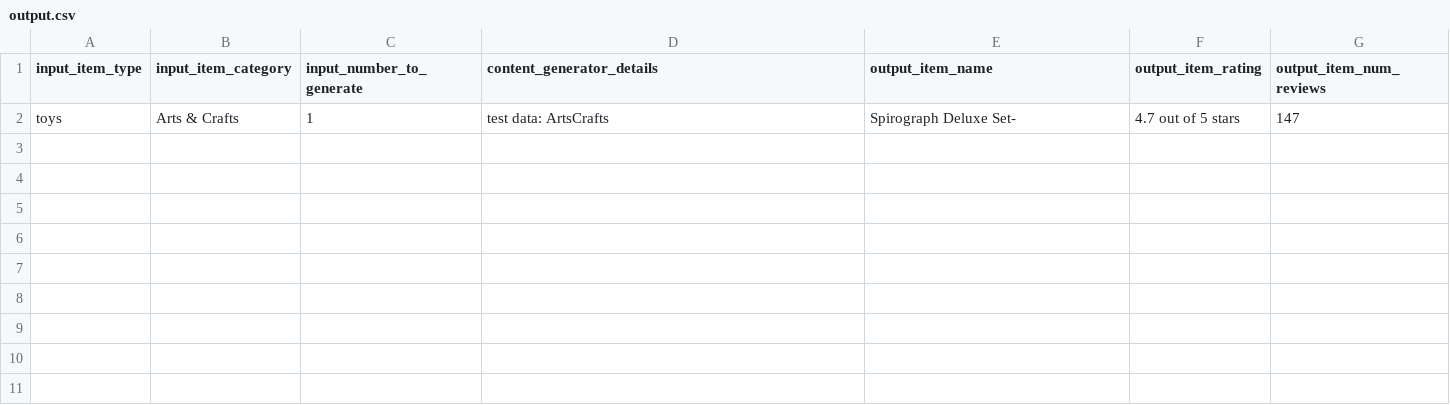
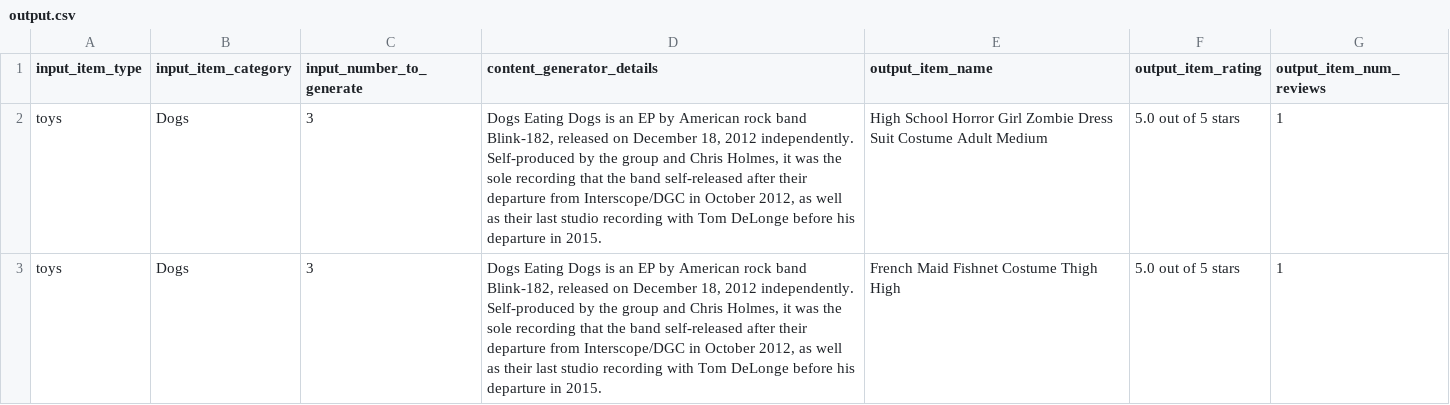
Before and after one commit to Terencetang11/CS361_Microservices_Project, a CSV file: output.csv, drawn as a sheet.

Commit message:
added Content Generator microservice

```diff
--- a/output.csv
+++ b/output.csv
@@ -1,2 +1,3 @@
 input_item_type,input_item_category,input_number_to_generate,content_generator_details,output_item_name,output_item_rating,output_item_num_reviews
-toys,Arts & Crafts,1,test data: ArtsCrafts,Spirograph Deluxe Set-,4.7 out of 5 stars,147
+toys,Dogs,3,"Dogs Eating Dogs is an EP by American rock band Blink-182, released on December 18, 2012 independently. Self-produced by the group and Chris Holmes, it was the sole recording that the band self-released after their departure from Interscope/DGC in October 2012, as well as their last studio recording with Tom DeLonge before his departure in 2015.",High School Horror Girl Zombie Dress Suit Costume Adult Medium,5.0 out of 5 stars,1
+toys,Dogs,3,"Dogs Eating Dogs is an EP by American rock band Blink-182, released on December 18, 2012 independently. Self-produced by the group and Chris Holmes, it was the sole recording that the band self-released after their departure from Interscope/DGC in October 2012, as well as their last studio recording with Tom DeLonge before his departure in 2015.",French Maid Fishnet Costume Thigh High,5.0 out of 5 stars,1
```
Also changed, not shown: 7 other files.
